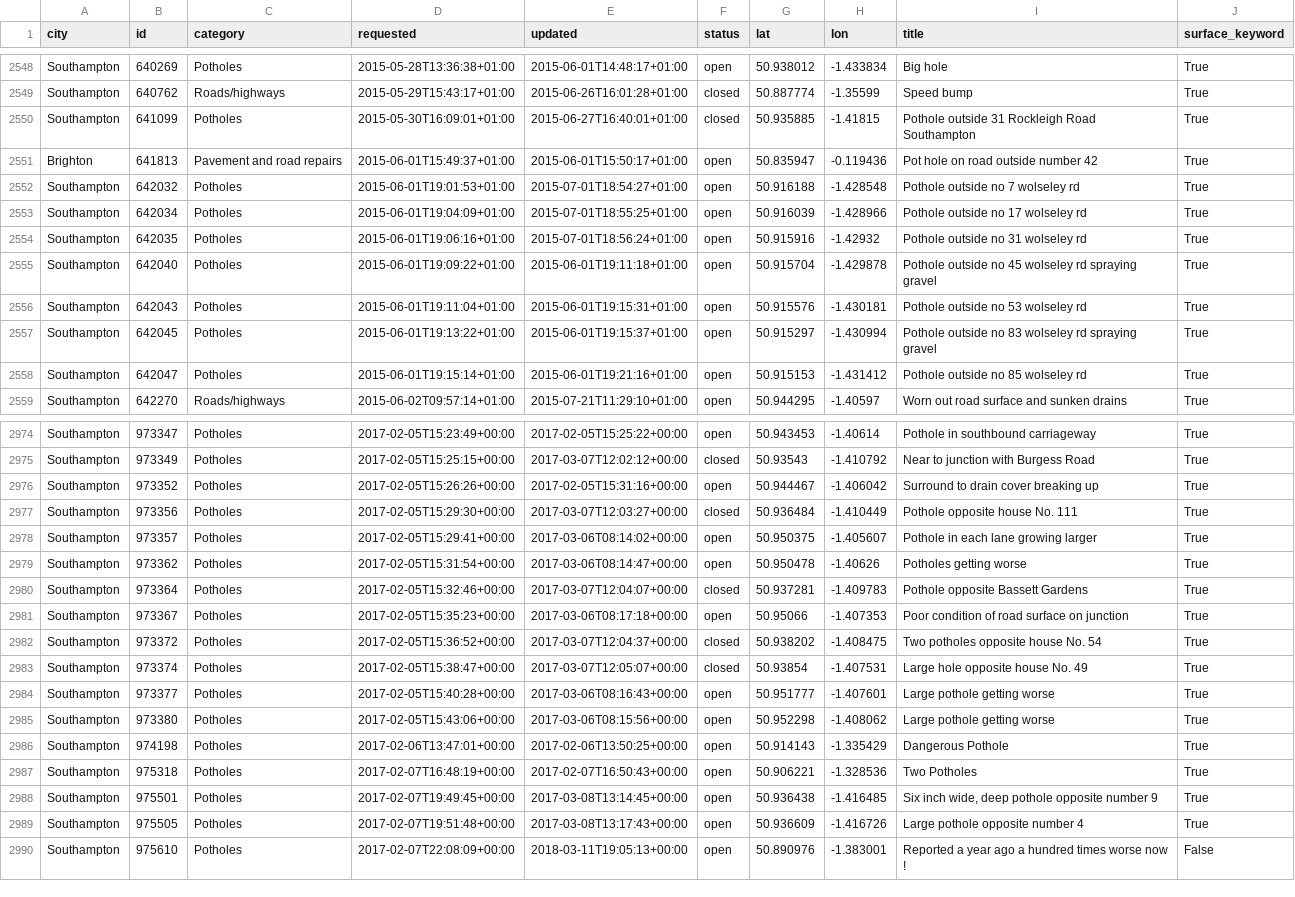
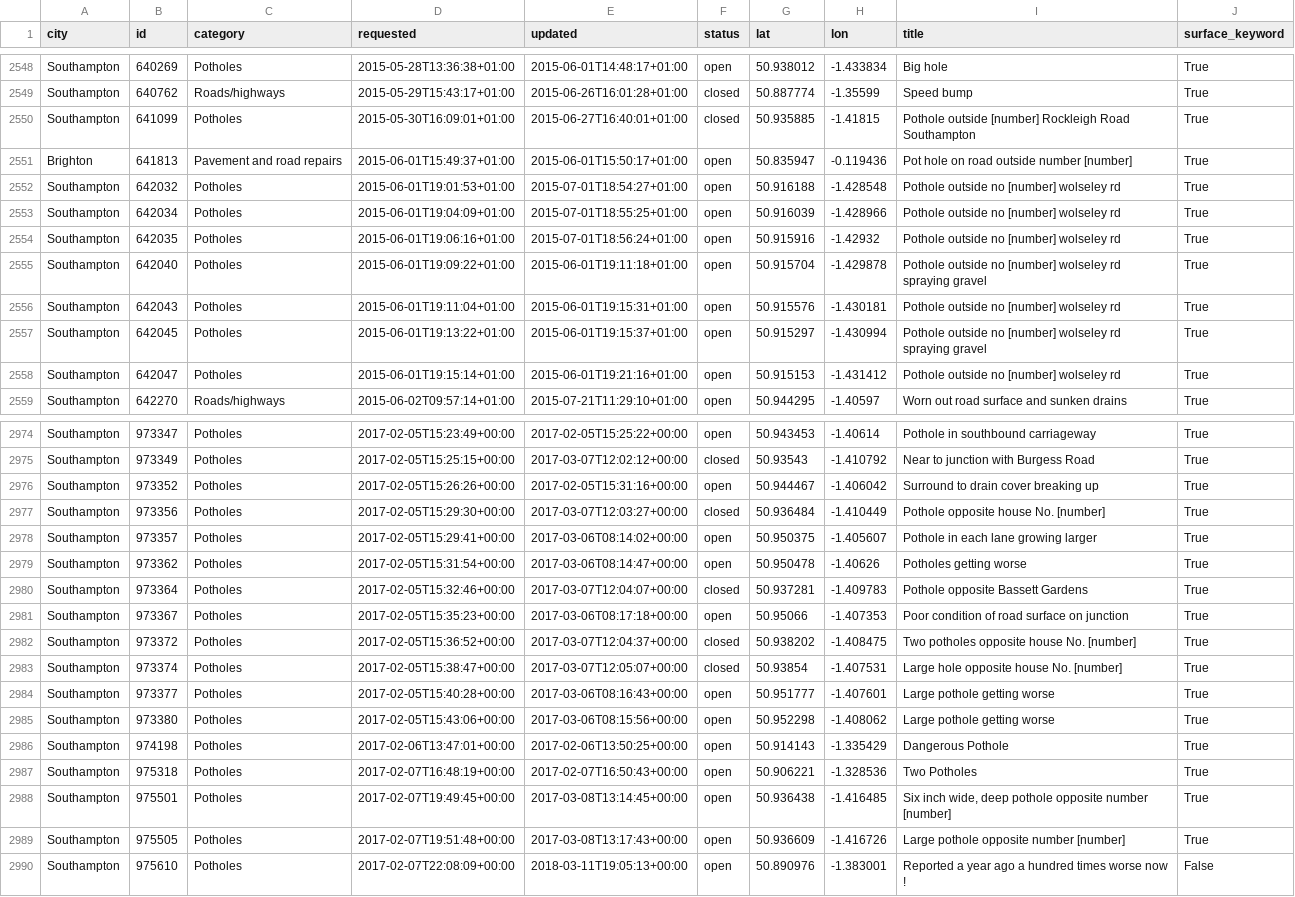
Before and after one commit to ArmaanF-dot/Pothole-simulator-, a CSV file: data/fms_dedup.csv, drawn as a sheet; only a part is shown, gaps mark what is left out; the diff covers the shown part only.

Commit message:
Redact FixMyStreet titles; ingest redacts on rebuild; drop unused root fms_roads_clean.csv

```diff
--- a/data/fms_dedup.csv
+++ b/data/fms_dedup.csv
@@ -2549,11 +2549,11 @@ Southampton,640269,Potholes,2015-05-28T13:36:38+01:00,2015-06-01T14:48:17+01:00,
 Southampton,640762,Roads/highways,2015-05-29T15:43:17+01:00,2015-06-26T16:01:28+01:00,closed,50.887774,-1.35599,Speed bump,True
-Southampton,641099,Potholes,2015-05-30T16:09:01+01:00,2015-06-27T16:40:01+01:00,closed,50.935885,-1.41815,Pothole outside 31 Rockleigh Road Southampton,True
-Brighton,641813,Pavement and road repairs,2015-06-01T15:49:37+01:00,2015-06-01T15:50:17+01:00,open,50.835947,-0.119436,Pot hole on road outside number 42,True
-Southampton,642032,Potholes,2015-06-01T19:01:53+01:00,2015-07-01T18:54:27+01:00,open,50.916188,-1.428548,Pothole outside no 7 wolseley rd,True
-Southampton,642034,Potholes,2015-06-01T19:04:09+01:00,2015-07-01T18:55:25+01:00,open,50.916039,-1.428966,Pothole outside no 17 wolseley rd,True
-Southampton,642035,Potholes,2015-06-01T19:06:16+01:00,2015-07-01T18:56:24+01:00,open,50.915916,-1.42932,Pothole outside no 31 wolseley rd,True
-Southampton,642040,Potholes,2015-06-01T19:09:22+01:00,2015-06-01T19:11:18+01:00,open,50.915704,-1.429878,Pothole outside no 45 wolseley rd spraying gravel,True
-Southampton,642043,Potholes,2015-06-01T19:11:04+01:00,2015-06-01T19:15:31+01:00,open,50.915576,-1.430181,Pothole outside no 53 wolseley rd,True
-Southampton,642045,Potholes,2015-06-01T19:13:22+01:00,2015-06-01T19:15:37+01:00,open,50.915297,-1.430994,Pothole outside no 83 wolseley rd spraying gravel,True
-Southampton,642047,Potholes,2015-06-01T19:15:14+01:00,2015-06-01T19:21:16+01:00,open,50.915153,-1.431412,Pothole outside no 85 wolseley rd,True
+Southampton,641099,Potholes,2015-05-30T16:09:01+01:00,2015-06-27T16:40:01+01:00,closed,50.935885,-1.41815,Pothole outside [number] Rockleigh Road Southampton,True
+Brighton,641813,Pavement and road repairs,2015-06-01T15:49:37+01:00,2015-06-01T15:50:17+01:00,open,50.835947,-0.119436,Pot hole on road outside number [number],True
+Southampton,642032,Potholes,2015-06-01T19:01:53+01:00,2015-07-01T18:54:27+01:00,open,50.916188,-1.428548,Pothole outside no [number] wolseley rd,True
+Southampton,642034,Potholes,2015-06-01T19:04:09+01:00,2015-07-01T18:55:25+01:00,open,50.916039,-1.428966,Pothole outside no [number] wolseley rd,True
+Southampton,642035,Potholes,2015-06-01T19:06:16+01:00,2015-07-01T18:56:24+01:00,open,50.915916,-1.42932,Pothole outside no [number] wolseley rd,True
+Southampton,642040,Potholes,2015-06-01T19:09:22+01:00,2015-06-01T19:11:18+01:00,open,50.915704,-1.429878,Pothole outside no [number] wolseley rd spraying gravel,True
+Southampton,642043,Potholes,2015-06-01T19:11:04+01:00,2015-06-01T19:15:31+01:00,open,50.915576,-1.430181,Pothole outside no [number] wolseley rd,True
+Southampton,642045,Potholes,2015-06-01T19:13:22+01:00,2015-06-01T19:15:37+01:00,open,50.915297,-1.430994,Pothole outside no [number] wolseley rd spraying gravel,True
+Southampton,642047,Potholes,2015-06-01T19:15:14+01:00,2015-06-01T19:21:16+01:00,open,50.915153,-1.431412,Pothole outside no [number] wolseley rd,True
 Southampton,642270,Roads/highways,2015-06-02T09:57:14+01:00,2015-07-21T11:29:10+01:00,open,50.944295,-1.40597,Worn out road surface and sunken drains,True
@@ -2976,3 +2976,3 @@ Southampton,973349,Potholes,2017-02-05T15:25:15+00:00,2017-03-07T12:02:12+00:00,
 Southampton,973352,Potholes,2017-02-05T15:26:26+00:00,2017-02-05T15:31:16+00:00,open,50.944467,-1.406042,Surround to drain cover breaking up,True
-Southampton,973356,Potholes,2017-02-05T15:29:30+00:00,2017-03-07T12:03:27+00:00,closed,50.936484,-1.410449,Pothole opposite house No. 111,True
+Southampton,973356,Potholes,2017-02-05T15:29:30+00:00,2017-03-07T12:03:27+00:00,closed,50.936484,-1.410449,Pothole opposite house No. [number],True
 Southampton,973357,Potholes,2017-02-05T15:29:41+00:00,2017-03-06T08:14:02+00:00,open,50.950375,-1.405607,Pothole in each lane growing larger,True
@@ -2981,4 +2981,4 @@ Southampton,973364,Potholes,2017-02-05T15:32:46+00:00,2017-03-07T12:04:07+00:00,
 Southampton,973367,Potholes,2017-02-05T15:35:23+00:00,2017-03-06T08:17:18+00:00,open,50.95066,-1.407353,Poor condition of road surface on junction,True
-Southampton,973372,Potholes,2017-02-05T15:36:52+00:00,2017-03-07T12:04:37+00:00,closed,50.938202,-1.408475,Two potholes opposite house No. 54,True
-Southampton,973374,Potholes,2017-02-05T15:38:47+00:00,2017-03-07T12:05:07+00:00,closed,50.93854,-1.407531,Large hole opposite house No. 49,True
+Southampton,973372,Potholes,2017-02-05T15:36:52+00:00,2017-03-07T12:04:37+00:00,closed,50.938202,-1.408475,Two potholes opposite house No. [number],True
+Southampton,973374,Potholes,2017-02-05T15:38:47+00:00,2017-03-07T12:05:07+00:00,closed,50.93854,-1.407531,Large hole opposite house No. [number],True
 Southampton,973377,Potholes,2017-02-05T15:40:28+00:00,2017-03-06T08:16:43+00:00,open,50.951777,-1.407601,Large pothole getting worse,True
@@ -2987,4 +2987,4 @@ Southampton,974198,Potholes,2017-02-06T13:47:01+00:00,2017-02-06T13:50:25+00:00,
 Southampton,975318,Potholes,2017-02-07T16:48:19+00:00,2017-02-07T16:50:43+00:00,open,50.906221,-1.328536,Two Potholes,True
-Southampton,975501,Potholes,2017-02-07T19:49:45+00:00,2017-03-08T13:14:45+00:00,open,50.936438,-1.416485,"Six inch wide, deep pothole opposite number 9",True
-Southampton,975505,Potholes,2017-02-07T19:51:48+00:00,2017-03-08T13:17:43+00:00,open,50.936609,-1.416726,Large pothole opposite number 4,True
+Southampton,975501,Potholes,2017-02-07T19:49:45+00:00,2017-03-08T13:14:45+00:00,open,50.936438,-1.416485,"Six inch wide, deep pothole opposite number [number]",True
+Southampton,975505,Potholes,2017-02-07T19:51:48+00:00,2017-03-08T13:17:43+00:00,open,50.936609,-1.416726,Large pothole opposite number [number],True
 Southampton,975610,Potholes,2017-02-07T22:08:09+00:00,2018-03-11T19:05:13+00:00,open,50.890976,-1.383001,Reported a year ago a hundred times worse now !,False
```
Also changed, not shown: 121 edited cells elsewhere in this file, data/processed/fms_roads_clean.csv, data/processed/fms_snapped.csv, 3 other files.
